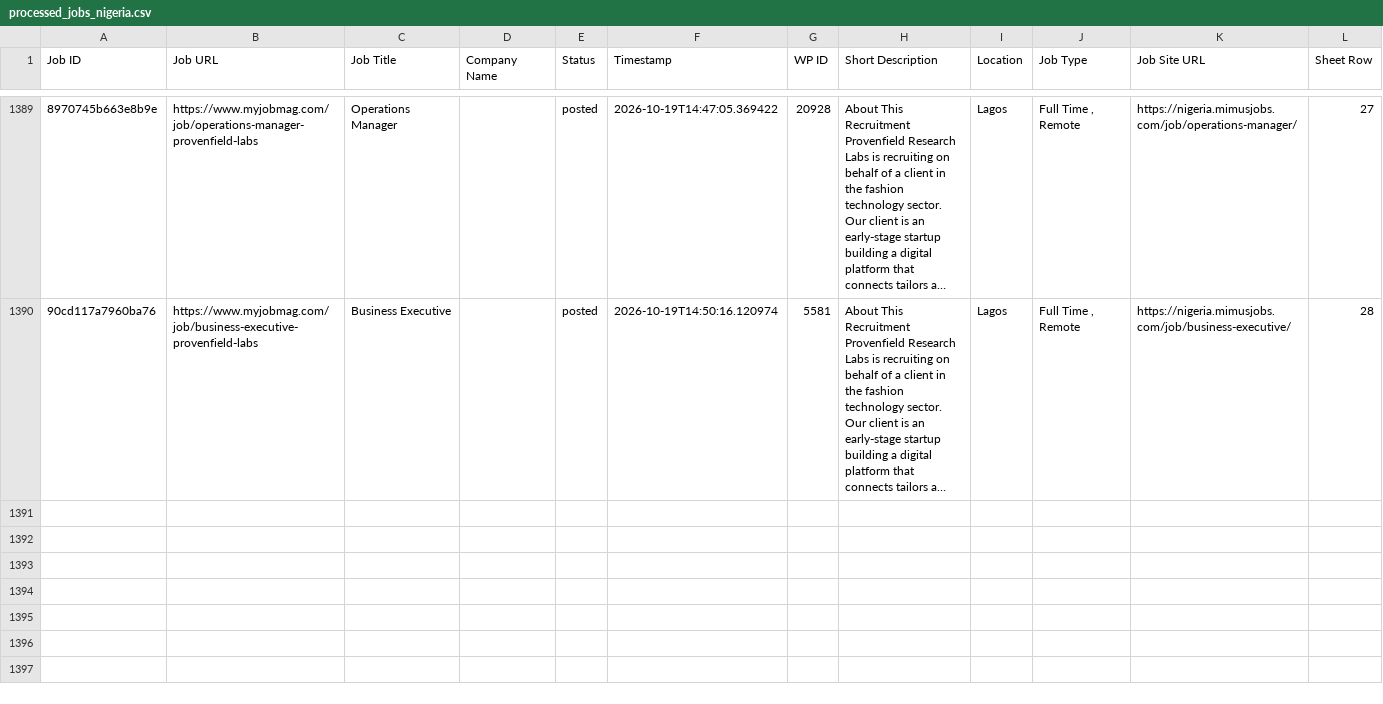
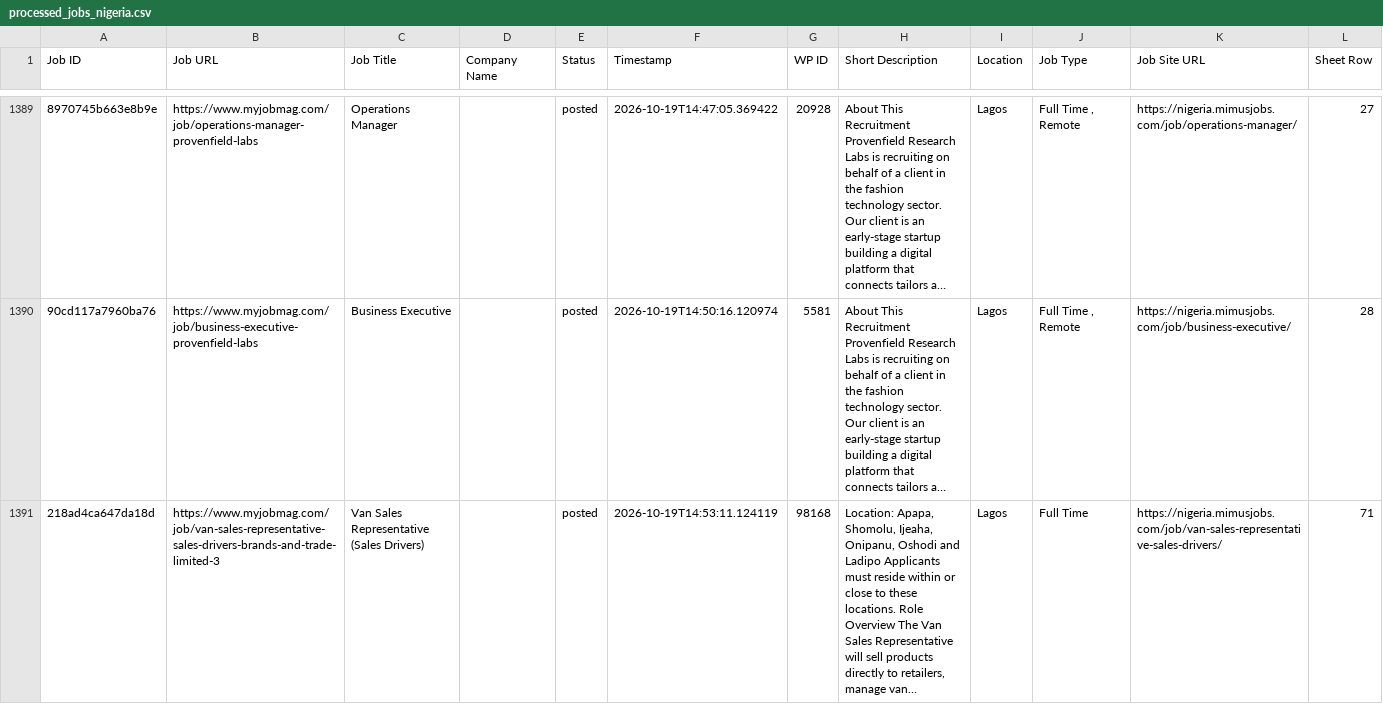
Before and after one commit to projectfetcher/ng, a CSV file: processed_jobs_nigeria.csv, drawn as a sheet; only a part is shown, gaps mark what is left out; long unchanged cells end in …; the diff names each change by its address in the sheet, - before the commit and + after, or states it on an @@ line.

```diff
--- a/processed_jobs_nigeria.csv
+++ b/processed_jobs_nigeria.csv
+row 1391: 218ad4ca647da18d | https://www.myjobmag.com/job/van-sales-representative-sales-drivers-brands-and-trade-limited-3 | Van Sales Representative (Sales Drivers) |  | posted | 2026-10-19T14:53:11.124119 | 98168 | Location: Apapa, Shomolu, Ijeaha, Onipanu, Oshodi and Ladipo Applicants must reside within or close to these locations. Role Overview The Van Sales Representative will sell products directly to retailers, manage van… | Lagos | Full Time | https://nigeria.mimusjobs.com/job/van-sales-representative-sales-drivers/ | 71
```
